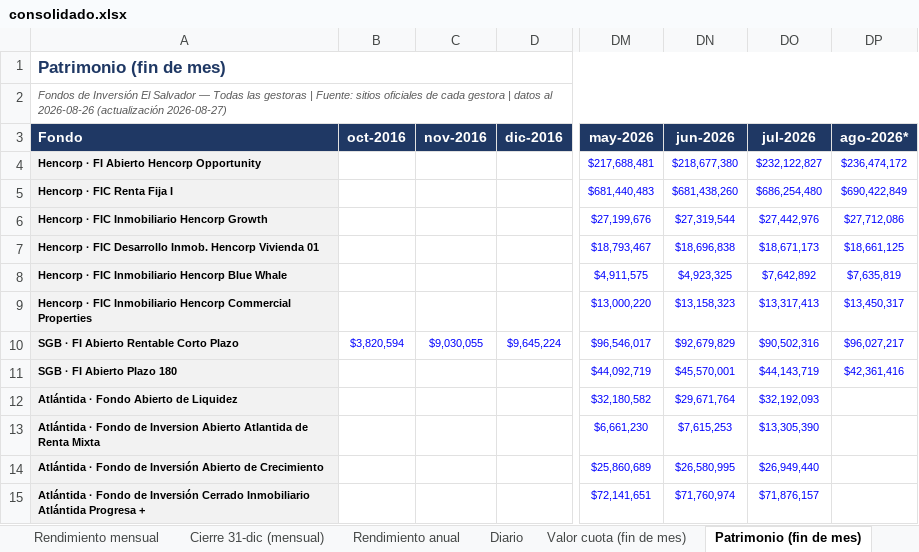
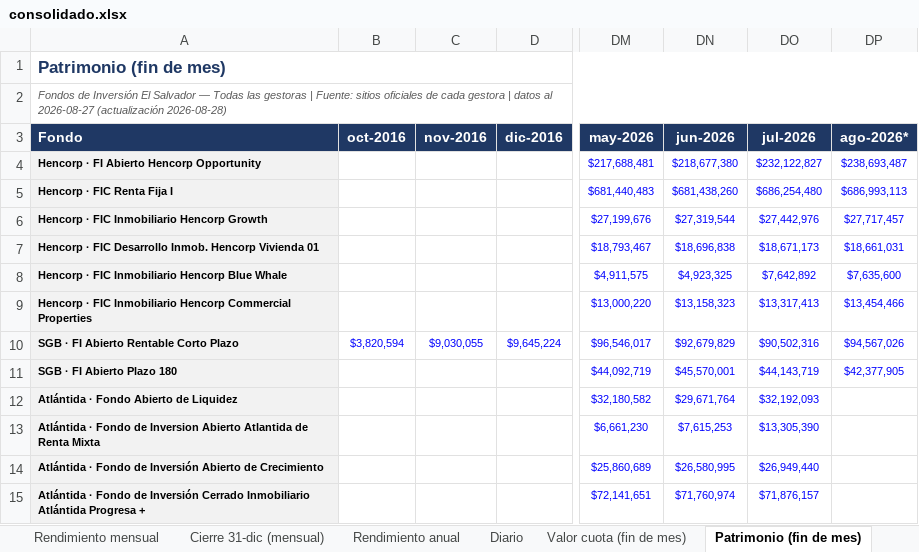
Before and after one commit to Zabaneth/fondos-hencorp, an Excel workbook: consolidado.xlsx, sheet Patrimonio (fin de mes), drawn as a sheet; only a part is shown, gaps mark what is left out; values as stored, in another font and other column widths than the file's, no borders; the diff names each change by its address in the sheet, - before the commit and + after, or states it on an @@ line.

```diff
--- a/consolidado.xlsx (sheet Patrimonio (fin de mes))
+++ b/consolidado.xlsx (sheet Patrimonio (fin de mes))
-A2 (Fondo): …datos al 2026-08-26 (actualización 2026-08-27)
+A2 (Fondo): …datos al 2026-08-27 (actualización 2026-08-28)
-DP4 (ago-2026*): $236,474,172
+DP4 (ago-2026*): $238,693,487
-DP5 (ago-2026*): $690,422,849
+DP5 (ago-2026*): $686,993,113
-DP6 (ago-2026*): $27,712,086
+DP6 (ago-2026*): $27,717,457
-DP7 (ago-2026*): $18,661,125
+DP7 (ago-2026*): $18,661,031
-DP8 (ago-2026*): $7,635,819
+DP8 (ago-2026*): $7,635,600
-DP9 (ago-2026*): $13,450,317
+DP9 (ago-2026*): $13,454,466
-DP10 (ago-2026*): $96,027,217
+DP10 (ago-2026*): $94,567,026
-DP11 (ago-2026*): $42,361,416
+DP11 (ago-2026*): $42,377,905
```
Also changed, not shown: sheet Diario, sheet Resumen, sheet Valor cuota (fin de mes), sheet Notas y metodologia, sheet Gráficas, sheet Rendimiento mensual, atlantida.xlsx, hencorp.xlsx, 2 other files.
